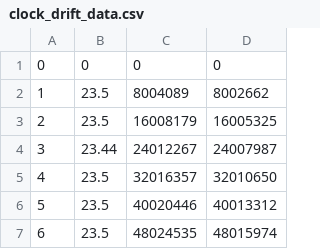
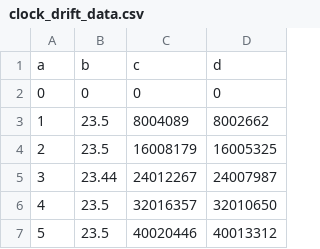
Before and after one commit to yifax/IBID, a CSV file: clock_drift_data.csv, drawn as a sheet; only a part is shown; the shorter side is filled out with more unchanged rows.

Commit message:
Update clock_drift_data.csv

```diff
--- a/clock_drift_data.csv
+++ b/clock_drift_data.csv
@@ -1 +1,2 @@
+a,b,c,d
 0,0,0,0
```
